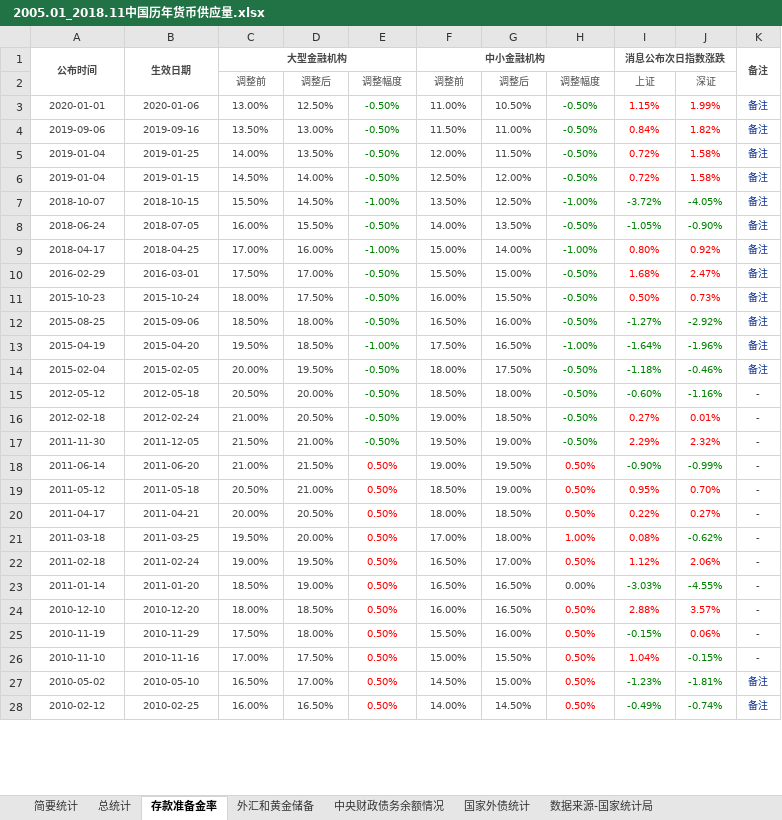
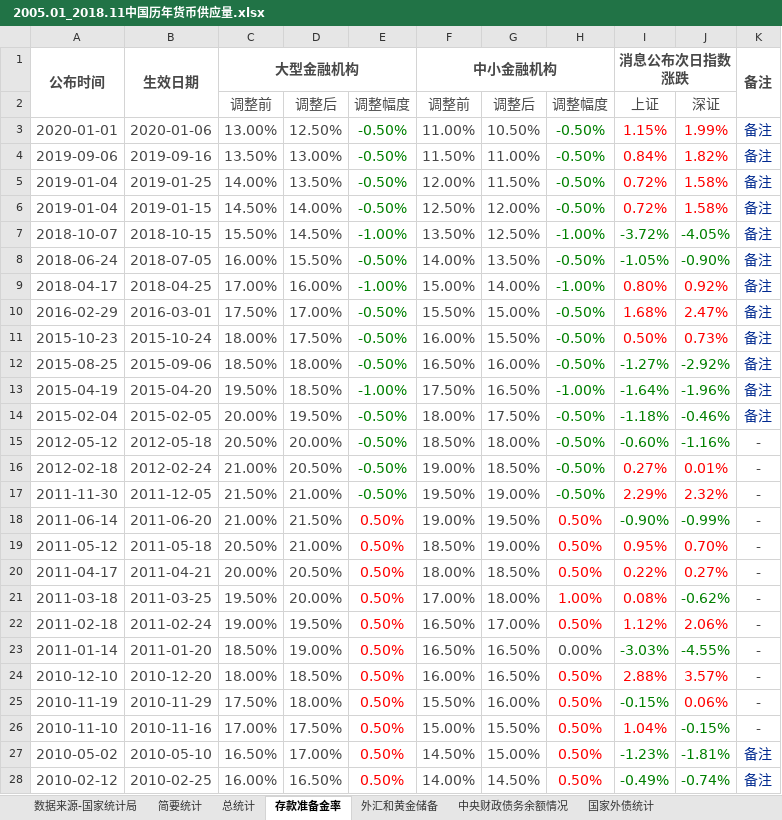
Before and after one commit to uuoopp/kanglong, an Excel workbook: 分析/ 2005.01_2018.11中国历年货币供应量.xlsx, sheet 存款准备金率, drawn as a sheet; only a part is shown; values as stored, in another font and other column widths than the file's, no borders; the diff covers the shown part only; the diff names each change by its address in the sheet, - before the commit and + after, or states it on an @@ line.

```diff
--- a/分析/ 2005.01_2018.11中国历年货币供应量.xlsx (sheet 存款准备金率)
+++ b/分析/ 2005.01_2018.11中国历年货币供应量.xlsx (sheet 存款准备金率)
@@ sheet tab order changed: 数据来源-国家统计局 | 简要统计 | 总统计 | 存款准备金率 | 外汇和黄金储备 | 中央财政债务余额情况 | 国家外债统计 @@
@@ A1:C1 text size: larger @@
@@ F1 text size: larger @@
@@ I1 text size: larger @@
@@ K1 text size: larger @@
@@ C2:J2 text size: larger @@
@@ A3:K28 text size: larger @@
```
Also changed, not shown: cell formats elsewhere in this sheet, sheet 外汇和黄金储备, sheet 简要统计, sheet 总统计, sheet 中央财政债务余额情况, other sheet tabs, charts or pictures.
